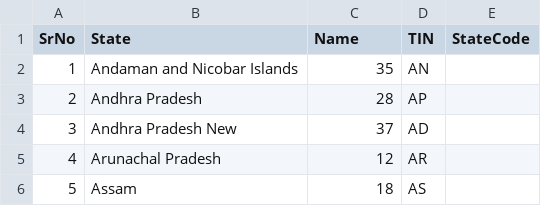
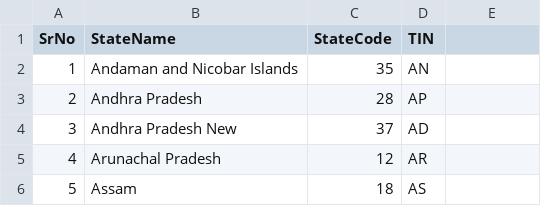
Before and after one commit to mahendrakundare/Indian-States-Census-Analyser, a CSV file: StateCode.csv, drawn as a sheet; only a part is shown.

```diff
--- a/StateCode.csv
+++ b/StateCode.csv
@@ -1,2 +1,2 @@
-SrNo,State,Name,TIN,StateCode,
+SrNo,StateName,StateCode,TIN
 1,Andaman and Nicobar Islands,35,AN
```
Also changed, not shown: 13 other files.
